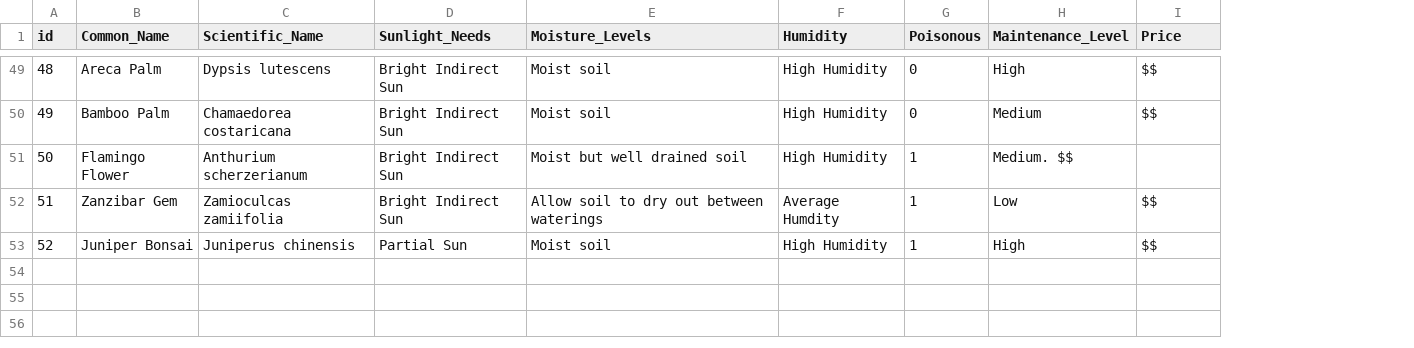
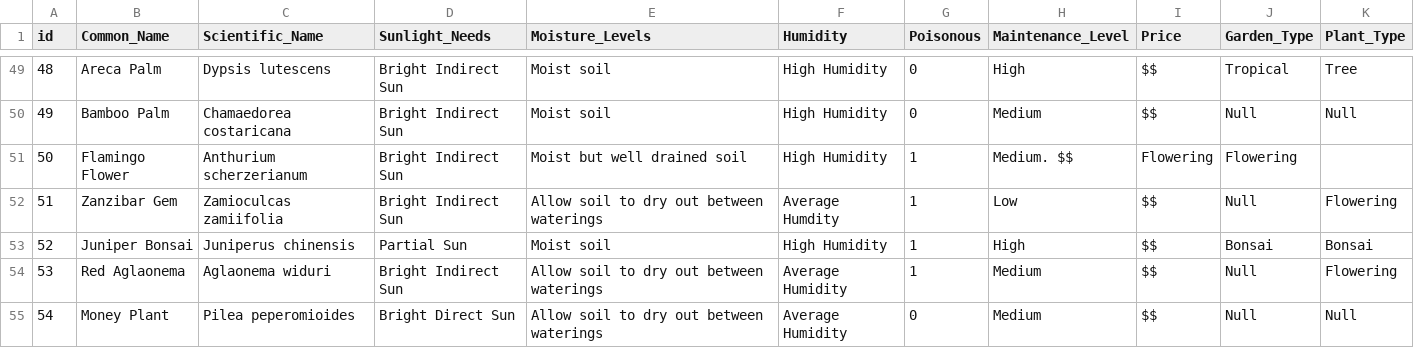
Before and after one commit to preronam/PLANTPARENTHOOD, a CSV file: db/plant.csv, drawn as a sheet; only a part is shown, gaps mark what is left out; the diff covers the shown part only; the diff names each change by its address in the sheet, - before the commit and + after, or states it on an @@ line.

```diff
--- a/db/plant.csv
+++ b/db/plant.csv
+column J (Garden_Type), rows 49-53: Tropical | Null | Flowering | Null | Bonsai
+column K (Plant_Type), rows 49-53: Tree | Null |  | Flowering | Bonsai
-I51 (Price): (empty)
+I51 (Price): Flowering
+row 54: 53 | Red Aglaonema | Aglaonema widuri | Bright Indirect Sun | Allow soil to dry out between waterings | Average Humidity | 1 | Medium | $$ | Null | Flowering
+row 55: 54 | Money Plant | Pilea peperomioides | Bright Direct Sun | Allow soil to dry out between waterings | Average Humidity | 0 | Medium | $$ | Null | Null
```
Also changed, not shown: 5 added rows and 6 edited cells elsewhere in this file, 5 other files.
